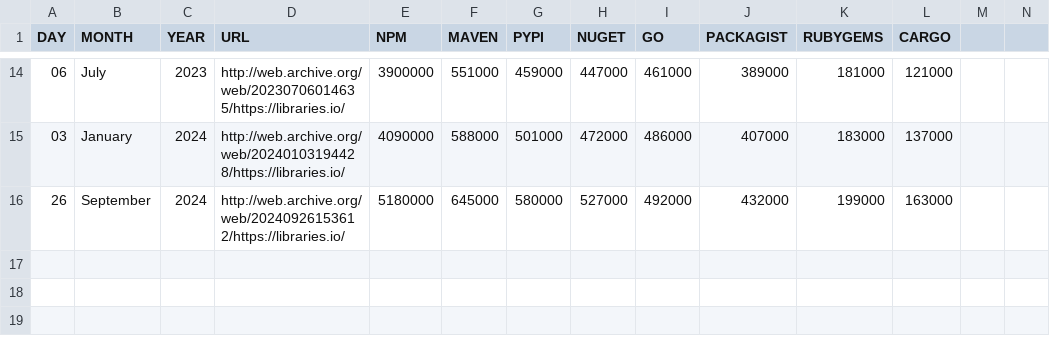
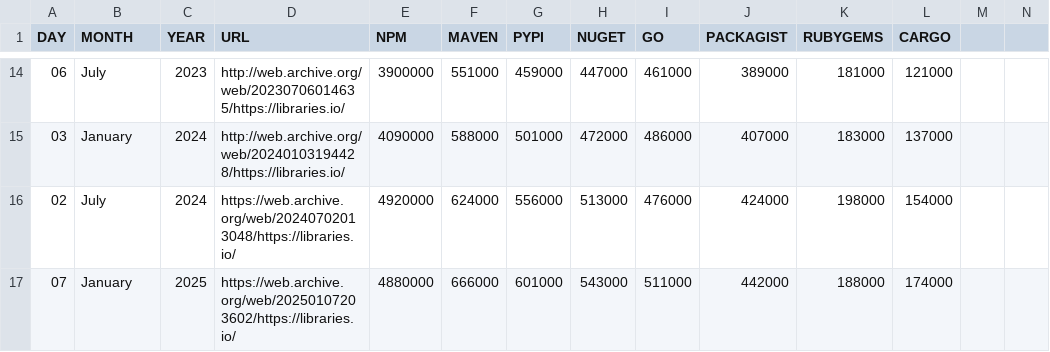
Before and after one commit to sa-akhavani/oss-security, a CSV file: datasets/libraries.io/ecosystems_total_packages/libraries_io_total_packages.csv, drawn as a sheet; only a part is shown, gaps mark what is left out; removed rows and columns are numbered as before the commit, all else as after; rows hold the shown columns only; the diff names each change by its address in the sheet, - before the commit and + after, or states it on an @@ line.

Commit message:
Update libraries_io_total_packages.csv

```diff
--- a/datasets/libraries.io/ecosystems_total_packages/libraries_io_total_packages.csv
+++ b/datasets/libraries.io/ecosystems_total_packages/libraries_io_total_packages.csv
-row 16: 26 | September | 2024 | http://web.archive.org/web/20240926153612/https://libraries.io/ | 5180000 | 645000 | 580000 | 527000 | 492000 | 432000 | 199000 | 163000
+row 16: 02 | July | 2024 | https://web.archive.org/web/20240702013048/https://libraries.io/ | 4920000 | 624000 | 556000 | 513000 | 476000 | 424000 | 198000 | 154000
+row 17: 07 | January | 2025 | https://web.archive.org/web/20250107203602/https://libraries.io/ | 4880000 | 666000 | 601000 | 543000 | 511000 | 442000 | 188000 | 174000
```
